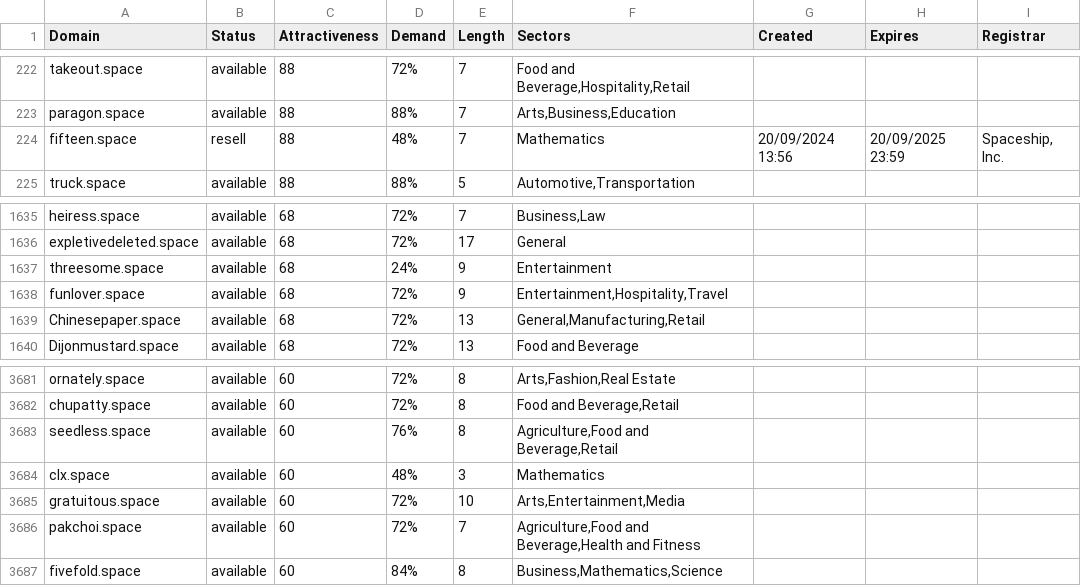
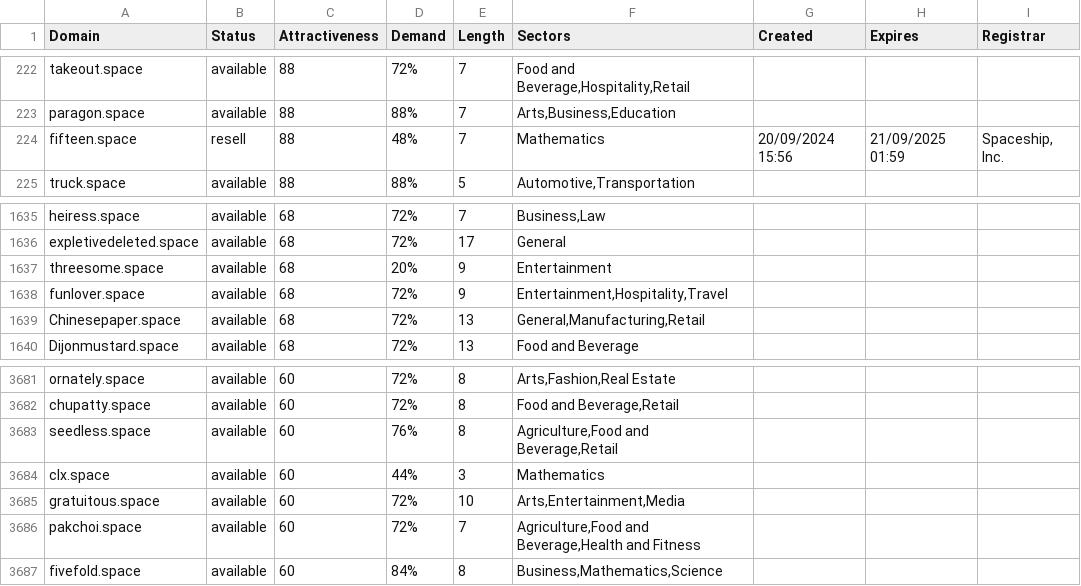
Before and after one commit to UniqueDomains/space-oneword-domains, a CSV file: space.csv, drawn as a sheet; only a part is shown, gaps mark what is left out.

Commit message:
Domains update

```diff
--- a/space.csv
+++ b/space.csv
@@ -223,3 +223,3 @@ takeout.space,available,88,72%,7,"Food and Beverage,Hospitality,Retail",,,
 paragon.space,available,88,88%,7,"Arts,Business,Education",,,
-fifteen.space,resell,88,48%,7,Mathematics,20/09/2024 13:56,20/09/2025 23:59,"Spaceship, Inc."
+fifteen.space,resell,88,48%,7,Mathematics,20/09/2024 15:56,21/09/2025 01:59,"Spaceship, Inc."
 truck.space,available,88,88%,5,"Automotive,Transportation",,,
@@ -1636,3 +1636,3 @@ heiress.space,available,68,72%,7,"Business,Law",,,
 expletivedeleted.space,available,68,72%,17,General,,,
-threesome.space,available,68,24%,9,Entertainment,,,
+threesome.space,available,68,20%,9,Entertainment,,,
 funlover.space,available,68,72%,9,"Entertainment,Hospitality,Travel",,,
@@ -3683,3 +3683,3 @@ chupatty.space,available,60,72%,8,"Food and Beverage,Retail",,,
 seedless.space,available,60,76%,8,"Agriculture,Food and Beverage,Retail",,,
-clx.space,available,60,48%,3,Mathematics,,,
+clx.space,available,60,44%,3,Mathematics,,,
 gratuitous.space,available,60,72%,10,"Arts,Entertainment,Media",,,
```
Also changed, not shown: 2 other files.
